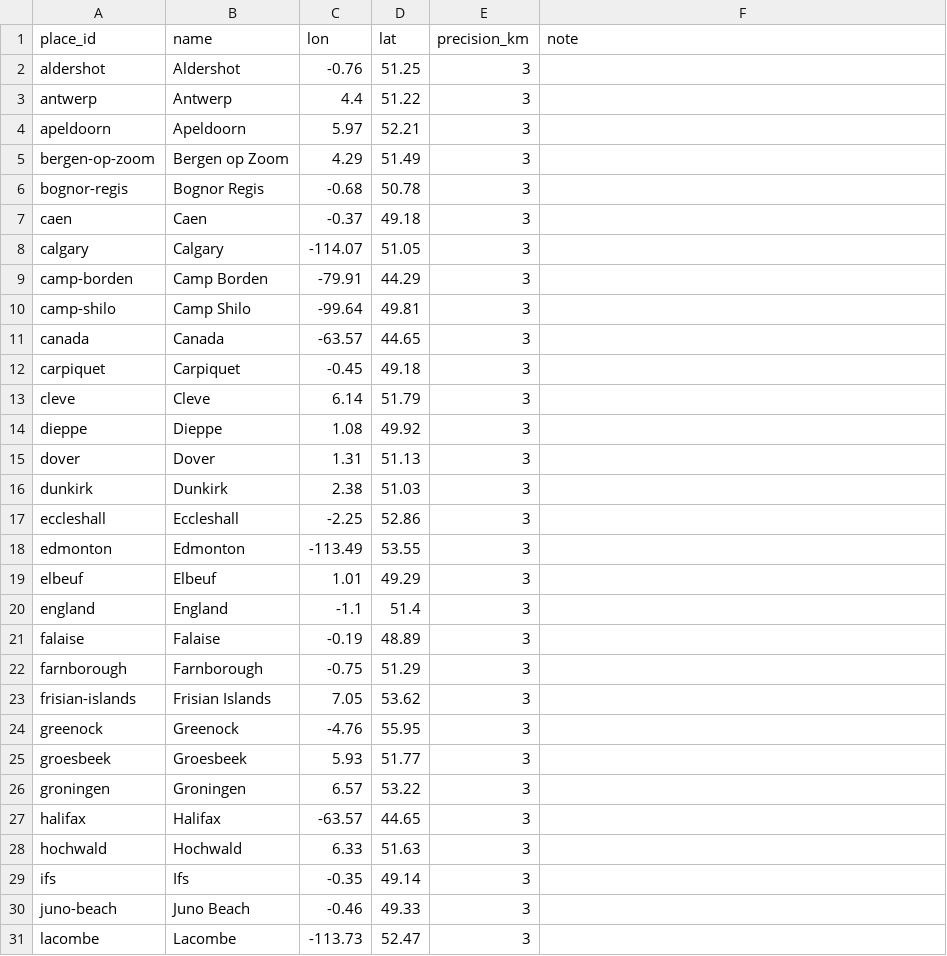
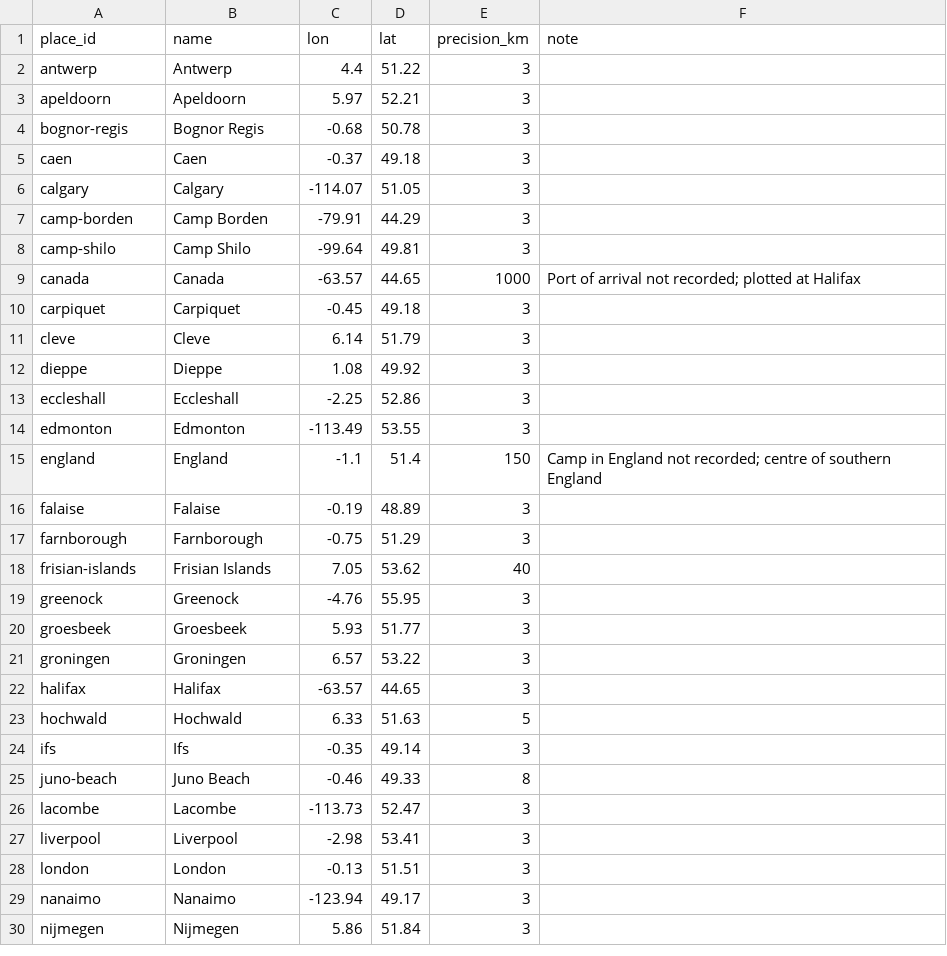
Before and after one commit to JoshOClock/soldier-paths, a CSV file: data/places.csv, drawn as a sheet; only a part is shown; the shorter side is filled out with more unchanged rows; the diff covers the shown part only.

```diff
--- a/data/places.csv
+++ b/data/places.csv
@@ -1,6 +1,4 @@
 place_id,name,lon,lat,precision_km,note
-aldershot,Aldershot,-0.76,51.25,3,
 antwerp,Antwerp,4.4,51.22,3,
 apeldoorn,Apeldoorn,5.97,52.21,3,
-bergen-op-zoom,Bergen op Zoom,4.29,51.49,3,
 bognor-regis,Bognor Regis,-0.68,50.78,3,
@@ -10,3 +8,3 @@ camp-borden,Camp Borden,-79.91,44.29,3,
 camp-shilo,Camp Shilo,-99.64,49.81,3,
-canada,Canada,-63.57,44.65,3,
+canada,Canada,-63.57,44.65,1000,Port of arrival not recorded; plotted at Halifax
 carpiquet,Carpiquet,-0.45,49.18,3,
@@ -14,11 +12,8 @@ cleve,Cleve,6.14,51.79,3,
 dieppe,Dieppe,1.08,49.92,3,
-dover,Dover,1.31,51.13,3,
-dunkirk,Dunkirk,2.38,51.03,3,
 eccleshall,Eccleshall,-2.25,52.86,3,
 edmonton,Edmonton,-113.49,53.55,3,
-elbeuf,Elbeuf,1.01,49.29,3,
-england,England,-1.1,51.4,3,
+england,England,-1.1,51.4,150,Camp in England not recorded; centre of southern England
 falaise,Falaise,-0.19,48.89,3,
 farnborough,Farnborough,-0.75,51.29,3,
-frisian-islands,Frisian Islands,7.05,53.62,3,
+frisian-islands,Frisian Islands,7.05,53.62,40,
 greenock,Greenock,-4.76,55.95,3,
@@ -27,5 +22,5 @@ groningen,Groningen,6.57,53.22,3,
 halifax,Halifax,-63.57,44.65,3,
-hochwald,Hochwald,6.33,51.63,3,
+hochwald,Hochwald,6.33,51.63,5,
 ifs,Ifs,-0.35,49.14,3,
-juno-beach,Juno Beach,-0.46,49.33,3,
+juno-beach,Juno Beach,-0.46,49.33,8,
 lacombe,Lacombe,-113.73,52.47,3,
```
Also changed, not shown: 2 edited cells elsewhere in this file, data/events.csv, data/postings.csv, 20 other files.
